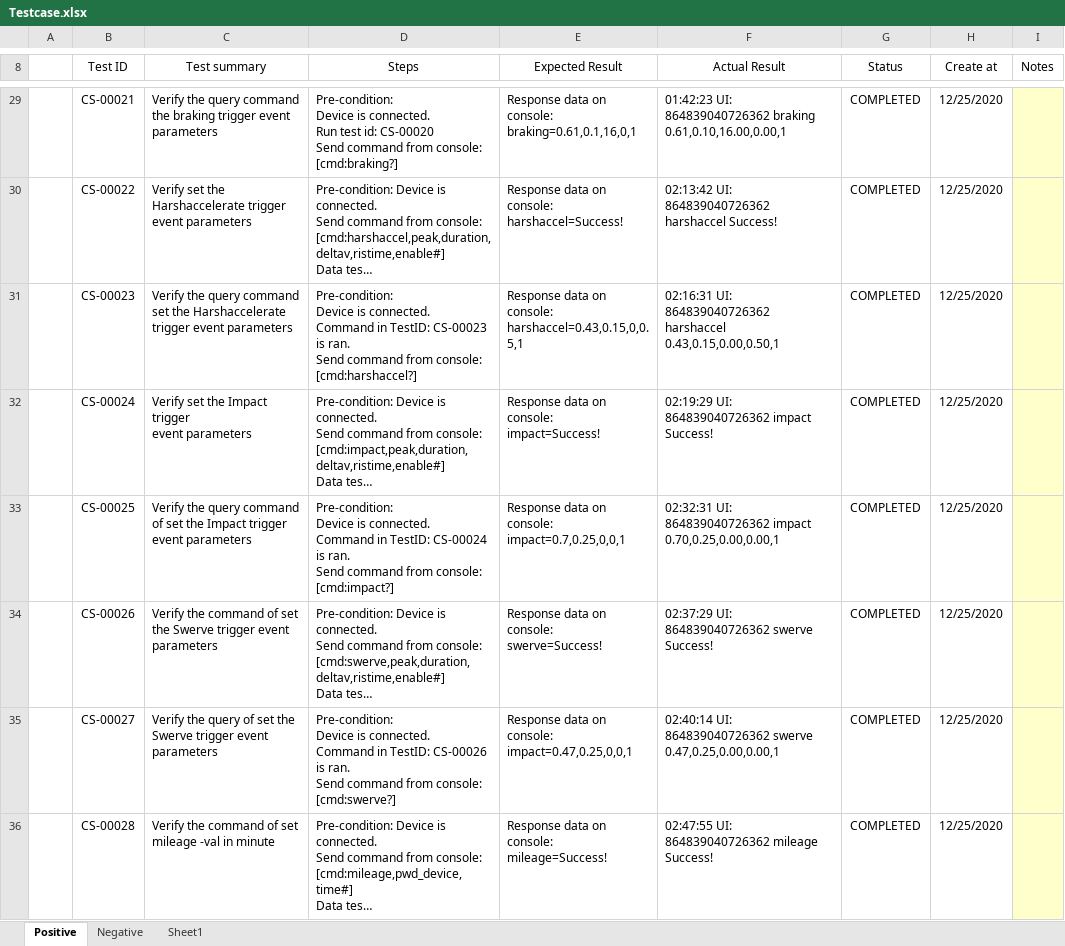
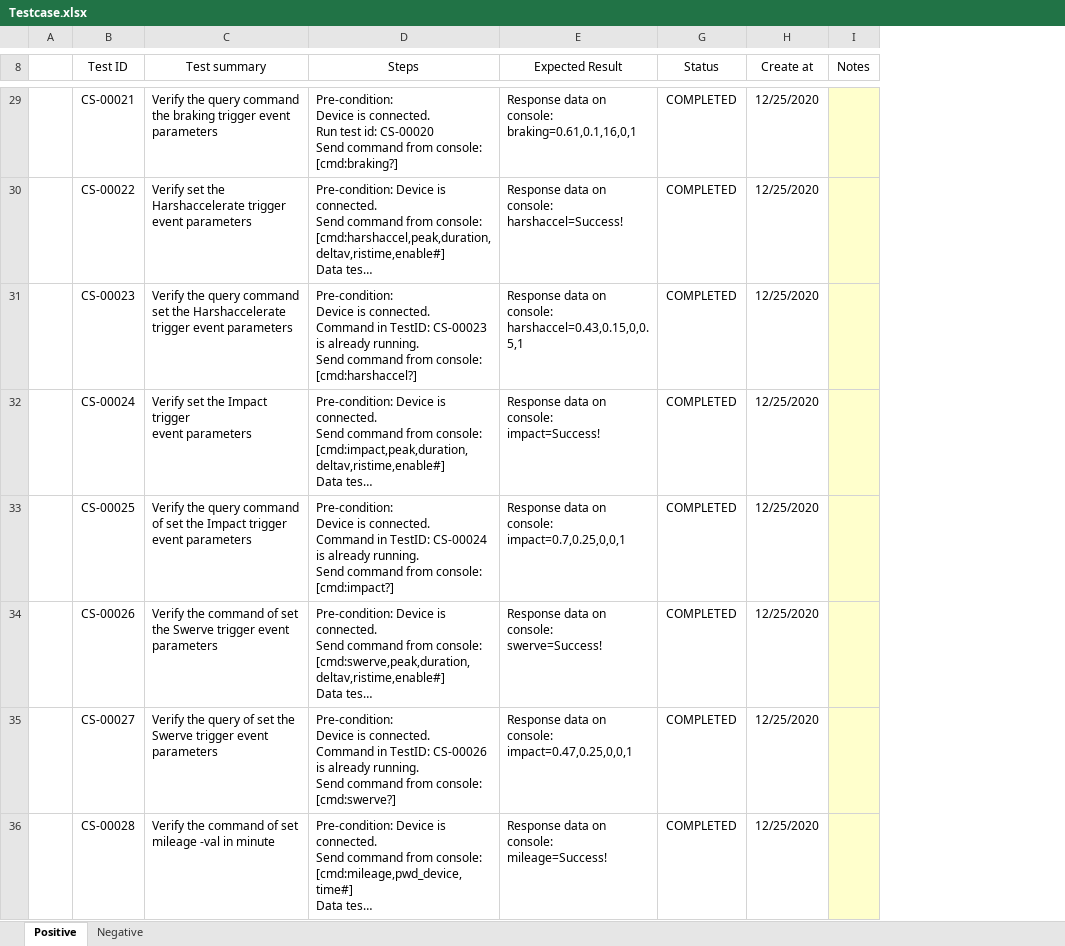
Before and after one commit to thaotruogg/oh-my-posh-setting, an Excel workbook: Testcase.xlsx, sheet Positive, drawn as a sheet; only a part is shown, gaps mark what is left out; long unchanged cells end in …; values as stored, in another font and other column widths than the file's, no borders; table styles not drawn; ↵ is a line break in a cell; the diff covers the shown part only; the diff names each change by its address in the sheet, - before the commit and + after, or states it on an @@ line.

```diff
--- a/Testcase.xlsx (sheet Positive)
+++ b/Testcase.xlsx (sheet Positive)
-sheet tab: Sheet1
@@ column F (Actual Result) hidden, rows 29-36: 01:42:23 UI: 864839040726362 braking 0.61,0.10,16.00,0.00,1 | 02:13:42 UI: 864839040726362 harshaccel Success! | 02:16:31 UI: 864839040726362 harshaccel 0.43,0.15,0.00,0.50,1 | 02:19:29 UI: 864839040726362 impact Success! | 02:32:31 UI: 864839040726362 impact 0.70,0.25,0.00,0.00,1 | 02:37:29 UI: 864839040726362 swerve Success! | 02:40:14 UI: 864839040726362 swerve 0.47,0.25,0.00,0.00,1 | 02:47:55 UI: 864839040726362 mileage Success! @@
-D31 (Steps): …CS-00023 is ran. ↵ Send command…
+D31 (Steps): …CS-00023 is already running. ↵ Send command…
-D33 (Steps): …CS-00024 is ran. ↵ Send command…
+D33 (Steps): …CS-00024 is already running. ↵ Send command…
-D35 (Steps): …CS-00026 is ran. ↵ Send command…
+D35 (Steps): …CS-00026 is already running. ↵ Send command…
```
Also changed, not shown: 11 edited cells elsewhere in this sheet, sheet Negative, Bug report.xlsx.
